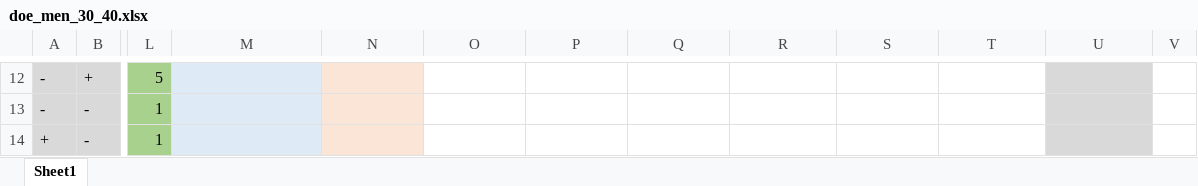
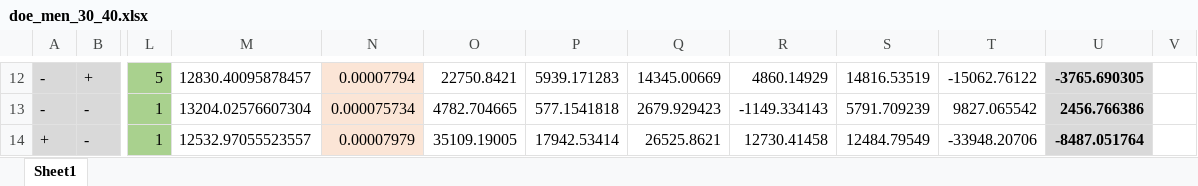
Before and after one commit to jproyo/smde-assignment-2, an Excel workbook: doe_men_30_40.xlsx, sheet Sheet1, drawn as a sheet; only a part is shown, gaps mark what is left out; values as stored, in another font and other column widths than the file's, no borders; charts and pictures not drawn; the diff covers the shown part only; the diff names each change by its address in the sheet, - before the commit and + after, or states it on an @@ line.

```diff
--- a/doe_men_30_40.xlsx (sheet Sheet1)
+++ b/doe_men_30_40.xlsx (sheet Sheet1)
-M12:M14 fill: #DEEBF7
+M12:M14 fill: none
-M12: (empty)
+M12: 12830.40095878457
-N12: (empty)
+N12: 0.00007794
-O12: (empty)
+O12: 22750.8421
-P12: (empty)
+P12: 5939.171283
-Q12: (empty)
+Q12: 14345.00669
-R12: (empty)
+R12: 4860.14929
-S12: (empty)
+S12: 14816.53519
-T12: (empty)
+T12: -15062.76122
-U12: (empty)
+U12: -3765.690305
-M13: (empty)
+M13: 13204.02576607304
-N13: (empty)
+N13: 0.000075734
-O13: (empty)
+O13: 4782.704665
-P13: (empty)
+P13: 577.1541818
-Q13: (empty)
+Q13: 2679.929423
-R13: (empty)
+R13: -1149.334143
-S13: (empty)
+S13: 5791.709239
-T13: (empty)
+T13: 9827.065542
-U13: (empty)
+U13: 2456.766386
-M14: (empty)
+M14: 12532.97055523557
-N14: (empty)
+N14: 0.00007979
-O14: (empty)
+O14: 35109.19005
-P14: (empty)
+P14: 17942.53414
-Q14: (empty)
+Q14: 26525.8621
-R14: (empty)
+R14: 12730.41458
-S14: (empty)
+S14: 12484.79549
-T14: (empty)
+T14: -33948.20706
-U14: (empty)
+U14: -8487.051764
```
Also changed, not shown: 124 edited cells and cell formats elsewhere in this sheet, charts or pictures, 6 other files.
